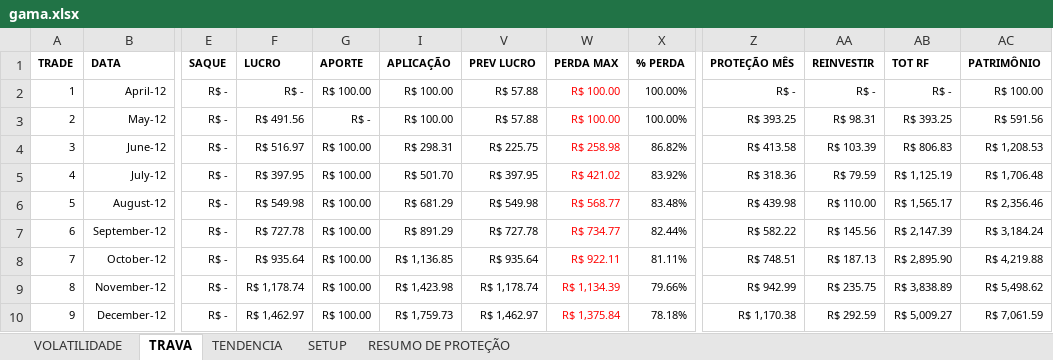
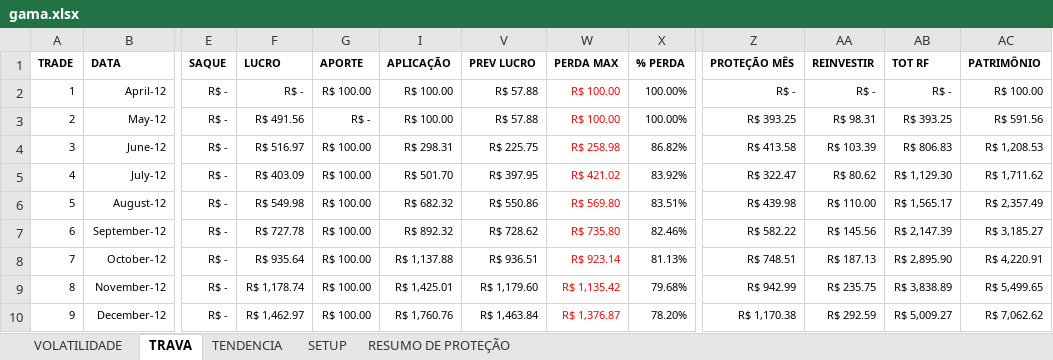
Before and after one commit to bengelbert/ifsc, an Excel workbook: stocks/gama.xlsx, sheet TRAVA, drawn as a sheet; only a part is shown, gaps mark what is left out; values as stored, in another font and other column widths than the file's, no borders; table styles not drawn; the diff covers the shown part only; the diff names each change by its address in the sheet, - before the commit and + after, or states it on an @@ line.

```diff
--- a/stocks/gama.xlsx (sheet TRAVA)
+++ b/stocks/gama.xlsx (sheet TRAVA)
-F5 (LUCRO): R$ 397.95
+F5 (LUCRO): R$ 403.09
-Z5 (PROTEÇÃO MÊS): R$ 318.36
+Z5 (PROTEÇÃO MÊS): R$ 322.47
-AA5 (REINVESTIR): R$ 79.59
+AA5 (REINVESTIR): R$ 80.62
-AB5 (TOT RF): R$ 1,125.19
+AB5 (TOT RF): R$ 1,129.30
-AC5 (PATRIMÔNIO): R$ 1,706.48
+AC5 (PATRIMÔNIO): R$ 1,711.62
-I6 (APLICAÇÃO): R$ 681.29
+I6 (APLICAÇÃO): R$ 682.32
-V6 (PREV LUCRO): R$ 549.98
+V6 (PREV LUCRO): R$ 550.86
-W6 (PERDA MAX): R$ 568.77
+W6 (PERDA MAX): R$ 569.80
-X6 (% PERDA): 83.48%
+X6 (% PERDA): 83.51%
-AC6 (PATRIMÔNIO): R$ 2,356.46
+AC6 (PATRIMÔNIO): R$ 2,357.49
-I7 (APLICAÇÃO): R$ 891.29
+I7 (APLICAÇÃO): R$ 892.32
-V7 (PREV LUCRO): R$ 727.78
+V7 (PREV LUCRO): R$ 728.62
-W7 (PERDA MAX): R$ 734.77
+W7 (PERDA MAX): R$ 735.80
-X7 (% PERDA): 82.44%
+X7 (% PERDA): 82.46%
-AC7 (PATRIMÔNIO): R$ 3,184.24
+AC7 (PATRIMÔNIO): R$ 3,185.27
-I8 (APLICAÇÃO): R$ 1,136.85
+I8 (APLICAÇÃO): R$ 1,137.88
-V8 (PREV LUCRO): R$ 935.64
+V8 (PREV LUCRO): R$ 936.51
-W8 (PERDA MAX): R$ 922.11
+W8 (PERDA MAX): R$ 923.14
-X8 (% PERDA): 81.11%
+X8 (% PERDA): 81.13%
-AC8 (PATRIMÔNIO): R$ 4,219.88
+AC8 (PATRIMÔNIO): R$ 4,220.91
-I9 (APLICAÇÃO): R$ 1,423.98
+I9 (APLICAÇÃO): R$ 1,425.01
-V9 (PREV LUCRO): R$ 1,178.74
+V9 (PREV LUCRO): R$ 1,179.60
-W9 (PERDA MAX): R$ 1,134.39
+W9 (PERDA MAX): R$ 1,135.42
-X9 (% PERDA): 79.66%
+X9 (% PERDA): 79.68%
-AC9 (PATRIMÔNIO): R$ 5,498.62
+AC9 (PATRIMÔNIO): R$ 5,499.65
-I10 (APLICAÇÃO): R$ 1,759.73
+I10 (APLICAÇÃO): R$ 1,760.76
-V10 (PREV LUCRO): R$ 1,462.97
+V10 (PREV LUCRO): R$ 1,463.84
-W10 (PERDA MAX): R$ 1,375.84
+W10 (PERDA MAX): R$ 1,376.87
-X10 (% PERDA): 78.18%
+X10 (% PERDA): 78.20%
-AC10 (PATRIMÔNIO): R$ 7,061.59
+AC10 (PATRIMÔNIO): R$ 7,062.62
```
Also changed, not shown: 8 added rows and 56 edited cells elsewhere in this sheet, sheet VOLATILIDADE, sheet RESUMO DE PROTEÇÃO, hidden cells, stocks/nc_xpi.xlsx, stocks/nc_xpi_opcoes.xlsx, 2 other files.
